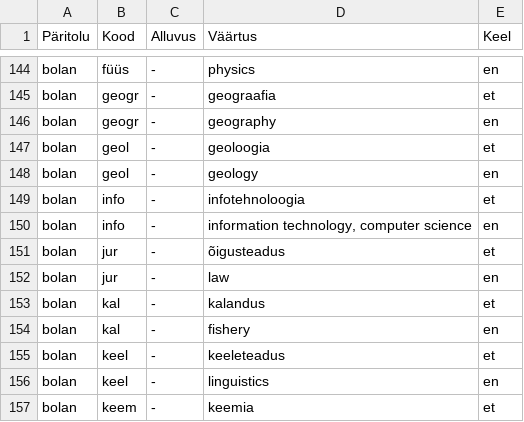
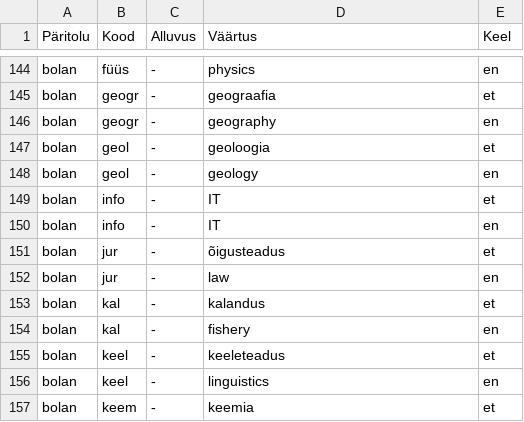
Before and after one commit to keeleinstituut/ekilex, a CSV file: ekilex-etl/fileresources/csv/classifier-domain.csv, drawn as a sheet; only a part is shown, gaps mark what is left out.

Commit message:
Update classifier-domain.csv

```diff
--- a/ekilex-etl/fileresources/csv/classifier-domain.csv
+++ b/ekilex-etl/fileresources/csv/classifier-domain.csv
@@ -148,4 +148,4 @@ bolan	geol	-	geoloogia	et
 bolan	geol	-	geology	en
-bolan	info	-	infotehnoloogia	et
-bolan	info	-	information technology, computer science	en
+bolan	info	-	IT	et
+bolan	info	-	IT	en
 bolan	jur	-	õigusteadus	et
```
